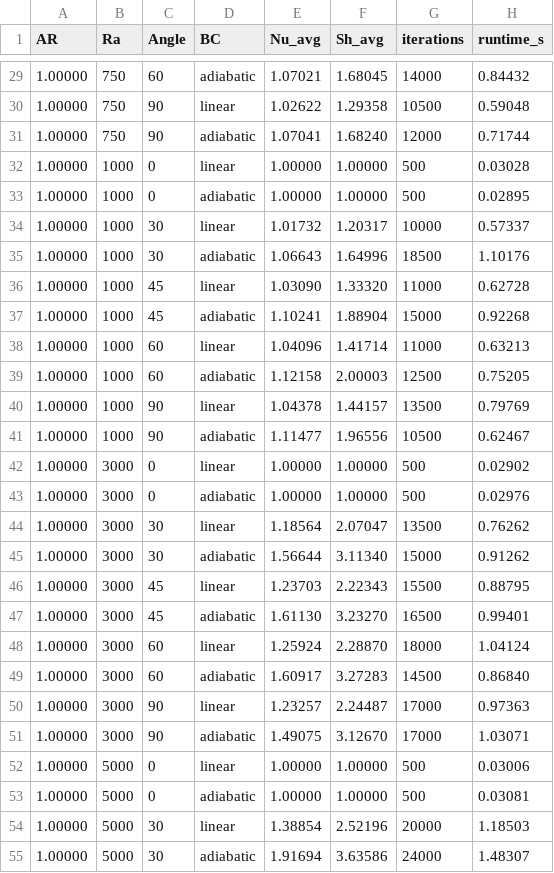
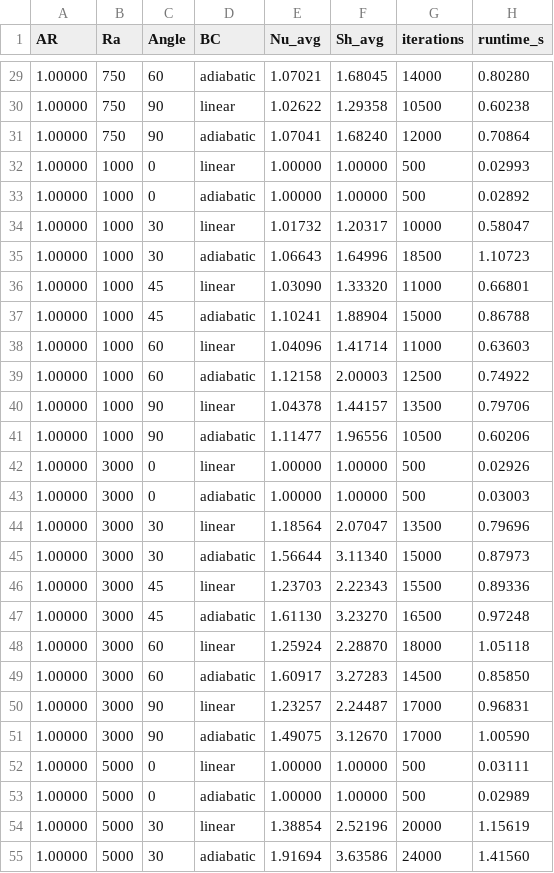
Before and after one commit to AshifulBhuiyan/changing-bc-natural-convection, a CSV file: natural-convection-enclosed/campaign_results/summary_Main_AR1.csv, drawn as a sheet; only a part is shown, gaps mark what is left out; the diff covers the shown part only.

```diff
--- a/natural-convection-enclosed/campaign_results/summary_Main_AR1.csv
+++ b/natural-convection-enclosed/campaign_results/summary_Main_AR1.csv
@@ -29,27 +29,27 @@ AR,Ra,Angle,BC,Nu_avg,Sh_avg,iterations,runtime_s
-1.00000,750,60,adiabatic,1.07021,1.68045,14000,0.84432
-1.00000,750,90,linear,1.02622,1.29358,10500,0.59048
-1.00000,750,90,adiabatic,1.07041,1.68240,12000,0.71744
-1.00000,1000,0,linear,1.00000,1.00000,500,0.03028
-1.00000,1000,0,adiabatic,1.00000,1.00000,500,0.02895
-1.00000,1000,30,linear,1.01732,1.20317,10000,0.57337
-1.00000,1000,30,adiabatic,1.06643,1.64996,18500,1.10176
-1.00000,1000,45,linear,1.03090,1.33320,11000,0.62728
-1.00000,1000,45,adiabatic,1.10241,1.88904,15000,0.92268
-1.00000,1000,60,linear,1.04096,1.41714,11000,0.63213
-1.00000,1000,60,adiabatic,1.12158,2.00003,12500,0.75205
-1.00000,1000,90,linear,1.04378,1.44157,13500,0.79769
-1.00000,1000,90,adiabatic,1.11477,1.96556,10500,0.62467
-1.00000,3000,0,linear,1.00000,1.00000,500,0.02902
-1.00000,3000,0,adiabatic,1.00000,1.00000,500,0.02976
-1.00000,3000,30,linear,1.18564,2.07047,13500,0.76262
-1.00000,3000,30,adiabatic,1.56644,3.11340,15000,0.91262
-1.00000,3000,45,linear,1.23703,2.22343,15500,0.88795
-1.00000,3000,45,adiabatic,1.61130,3.23270,16500,0.99401
-1.00000,3000,60,linear,1.25924,2.28870,18000,1.04124
-1.00000,3000,60,adiabatic,1.60917,3.27283,14500,0.86840
-1.00000,3000,90,linear,1.23257,2.24487,17000,0.97363
-1.00000,3000,90,adiabatic,1.49075,3.12670,17000,1.03071
-1.00000,5000,0,linear,1.00000,1.00000,500,0.03006
-1.00000,5000,0,adiabatic,1.00000,1.00000,500,0.03081
-1.00000,5000,30,linear,1.38854,2.52196,20000,1.18503
-1.00000,5000,30,adiabatic,1.91694,3.63586,24000,1.48307
+1.00000,750,60,adiabatic,1.07021,1.68045,14000,0.80280
+1.00000,750,90,linear,1.02622,1.29358,10500,0.60238
+1.00000,750,90,adiabatic,1.07041,1.68240,12000,0.70864
+1.00000,1000,0,linear,1.00000,1.00000,500,0.02993
+1.00000,1000,0,adiabatic,1.00000,1.00000,500,0.02892
+1.00000,1000,30,linear,1.01732,1.20317,10000,0.58047
+1.00000,1000,30,adiabatic,1.06643,1.64996,18500,1.10723
+1.00000,1000,45,linear,1.03090,1.33320,11000,0.66801
+1.00000,1000,45,adiabatic,1.10241,1.88904,15000,0.86788
+1.00000,1000,60,linear,1.04096,1.41714,11000,0.63603
+1.00000,1000,60,adiabatic,1.12158,2.00003,12500,0.74922
+1.00000,1000,90,linear,1.04378,1.44157,13500,0.79706
+1.00000,1000,90,adiabatic,1.11477,1.96556,10500,0.60206
+1.00000,3000,0,linear,1.00000,1.00000,500,0.02926
+1.00000,3000,0,adiabatic,1.00000,1.00000,500,0.03003
+1.00000,3000,30,linear,1.18564,2.07047,13500,0.79696
+1.00000,3000,30,adiabatic,1.56644,3.11340,15000,0.87973
+1.00000,3000,45,linear,1.23703,2.22343,15500,0.89336
+1.00000,3000,45,adiabatic,1.61130,3.23270,16500,0.97248
+1.00000,3000,60,linear,1.25924,2.28870,18000,1.05118
+1.00000,3000,60,adiabatic,1.60917,3.27283,14500,0.85850
+1.00000,3000,90,linear,1.23257,2.24487,17000,0.96831
+1.00000,3000,90,adiabatic,1.49075,3.12670,17000,1.00590
+1.00000,5000,0,linear,1.00000,1.00000,500,0.03111
+1.00000,5000,0,adiabatic,1.00000,1.00000,500,0.02989
+1.00000,5000,30,linear,1.38854,2.52196,20000,1.15619
+1.00000,5000,30,adiabatic,1.91694,3.63586,24000,1.41560
```
Also changed, not shown: 53 edited cells elsewhere in this file, natural-convection-enclosed/campaign_results/summary_Main_AR5.csv, natural-convection-enclosed/campaign_results/summary_Test_Short_Run.csv, 2 other files.
